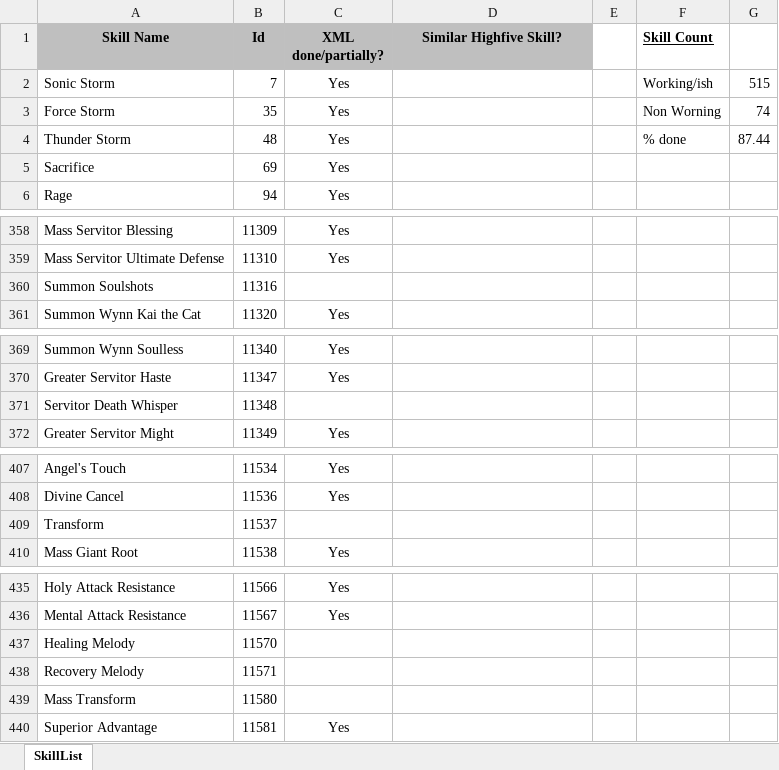
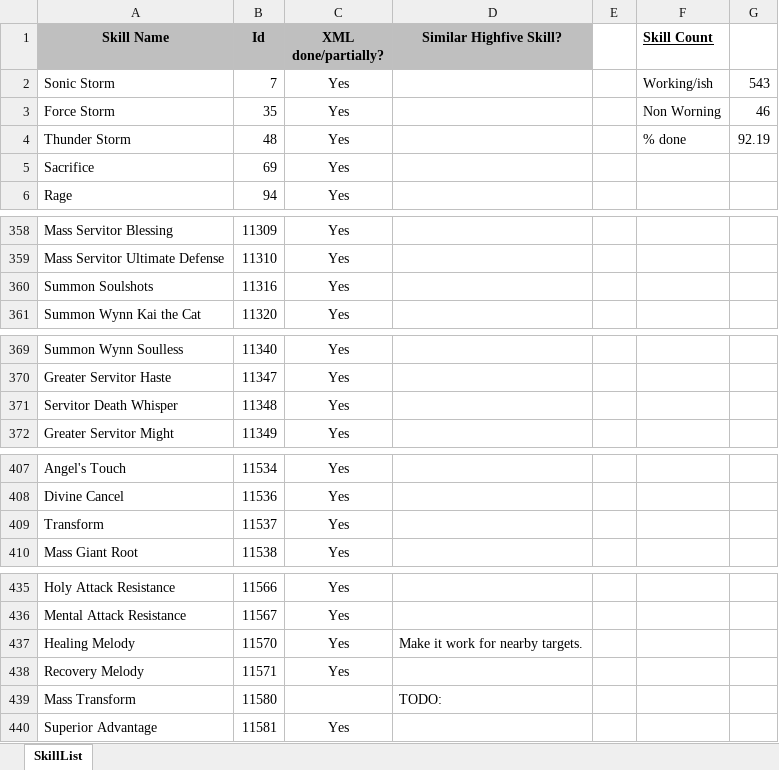
Before and after one commit to Enryu99/L2jMobius-01-11, an Excel workbook: trunk/dist/game/data/stats/skills/TODO.xlsx, sheet SkillList, drawn as a sheet; only a part is shown, gaps mark what is left out; values as stored, in another font and other column widths than the file's, no borders; the diff covers the shown part only; the diff names each change by its address in the sheet, - before the commit and + after, or states it on an @@ line.

Commit message:
More skills rework.

```diff
--- a/trunk/dist/game/data/stats/skills/TODO.xlsx (sheet SkillList)
+++ b/trunk/dist/game/data/stats/skills/TODO.xlsx (sheet SkillList)
-G2: 515
+G2: 543
-G3: 74
+G3: 46
-G4: 87.44
+G4: 92.19
-C360 (XML done/partially?): (empty)
+C360 (XML done/partially?): Yes
-C371 (XML done/partially?): (empty)
+C371 (XML done/partially?): Yes
-C409 (XML done/partially?): (empty)
+C409 (XML done/partially?): Yes
-C437:C438 (XML done/partially?): (empty)
+C437:C438 (XML done/partially?): Yes
-D437 (Similar Highfive Skill?): (empty)
+D437 (Similar Highfive Skill?): Make it work for nearby targets.
-D439 (Similar Highfive Skill?): (empty)
+D439 (Similar Highfive Skill?): TODO:
```
Also changed, not shown: 32 edited cells elsewhere in this sheet, 10 other files.
